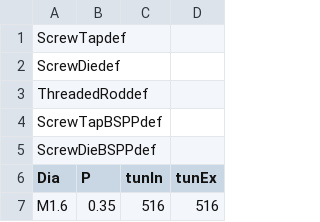
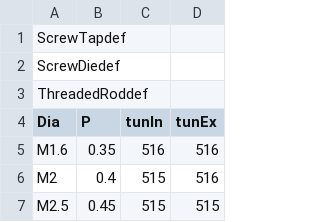
Before and after one commit to shaise/FreeCAD_FastenersWB, a CSV file: FsData/tuningTable.csv, drawn as a sheet; only a part is shown; the shorter side is filled out with more unchanged rows; the diff names each change by its address in the sheet, - before the commit and + after, or states it on an @@ line.

Commit message:
Fix: Resolve BSP Thread Data Conflict (ValueError: not enough values to unpack) (#475)
* BSP Thread Error fix

* fxd angle calculation

---------

Co-authored-by: Andrey Bekhterev <info@bekhterev.in>

```diff
--- a/FsData/tuningTable.csv
+++ b/FsData/tuningTable.csv
-row 4: ScrewTapBSPPdef
-row 5: ScrewDieBSPPdef
```
Also changed, not shown: 1 other file.
